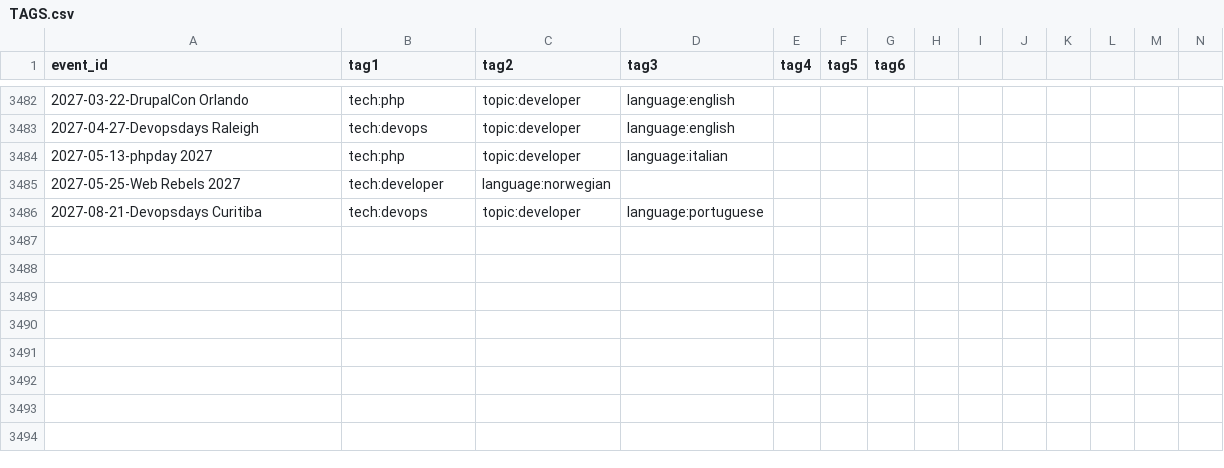
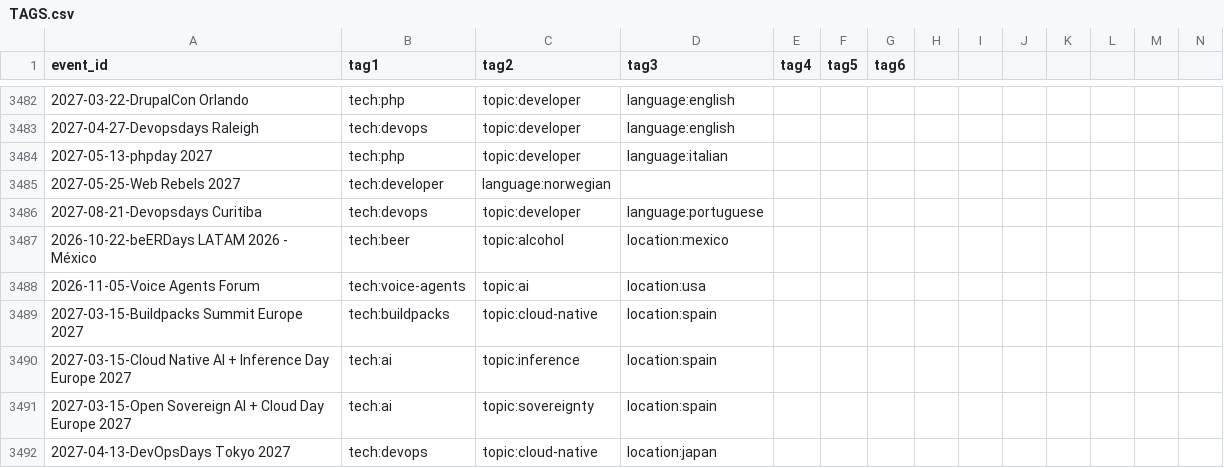
Before and after one commit to scraly/developers-conferences-agenda, a CSV file: TAGS.csv, drawn as a sheet; only a part is shown, gaps mark what is left out; rows hold the shown columns only; the diff names each change by its address in the sheet, - before the commit and + after, or states it on an @@ line.

```diff
--- a/TAGS.csv
+++ b/TAGS.csv
+row 3487: 2026-10-22-beERDays LATAM 2026 - México | tech:beer | topic:alcohol | location:mexico
+row 3488: 2026-11-05-Voice Agents Forum | tech:voice-agents | topic:ai | location:usa
+row 3489: 2027-03-15-Buildpacks Summit Europe 2027 | tech:buildpacks | topic:cloud-native | location:spain
+row 3490: 2027-03-15-Cloud Native AI + Inference Day Europe 2027 | tech:ai | topic:inference | location:spain
+row 3491: 2027-03-15-Open Sovereign AI + Cloud Day Europe 2027 | tech:ai | topic:sovereignty | location:spain
+row 3492: 2027-04-13-DevOpsDays Tokyo 2027 | tech:devops | topic:cloud-native | location:japan
```
